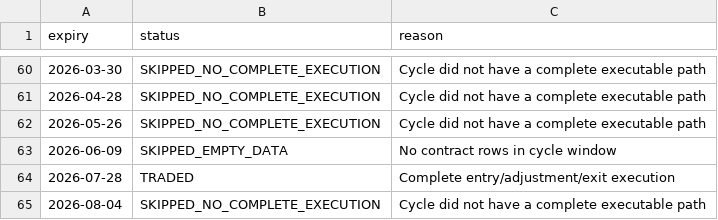
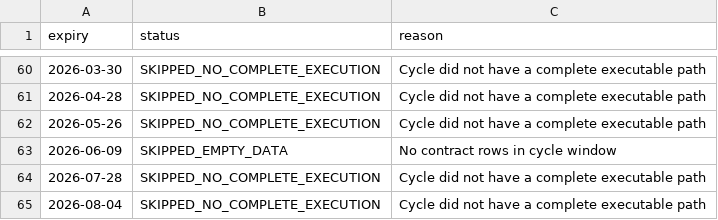
Before and after one commit to vishnuvcr/Iron-condor-to-ratio-v2, a CSV file: results/candidate_status.csv, drawn as a sheet; only a part is shown, gaps mark what is left out.

Commit message:
Record automated backtest results

```diff
--- a/results/candidate_status.csv
+++ b/results/candidate_status.csv
@@ -63,3 +63,3 @@ expiry,status,reason
 2026-06-09,SKIPPED_EMPTY_DATA,No contract rows in cycle window
-2026-07-28,TRADED,Complete entry/adjustment/exit execution
+2026-07-28,SKIPPED_NO_COMPLETE_EXECUTION,Cycle did not have a complete executable path
 2026-08-04,SKIPPED_NO_COMPLETE_EXECUTION,Cycle did not have a complete executable path
```
Also changed, not shown: 2 other files.
